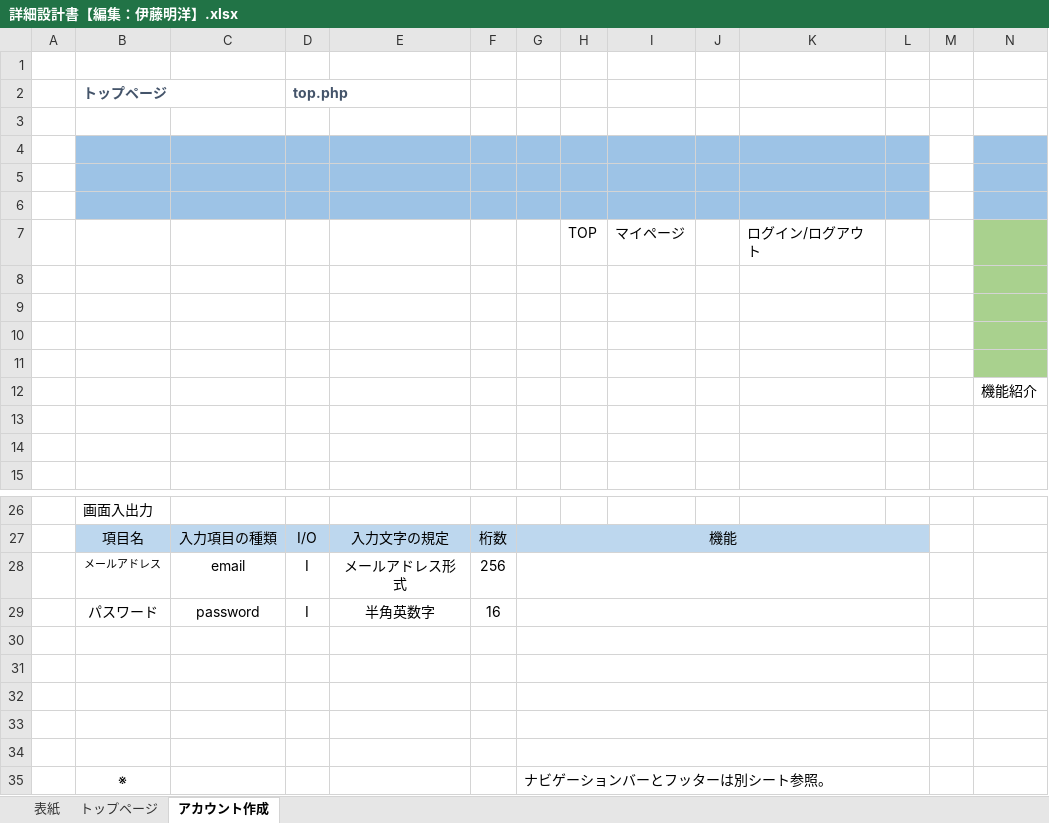
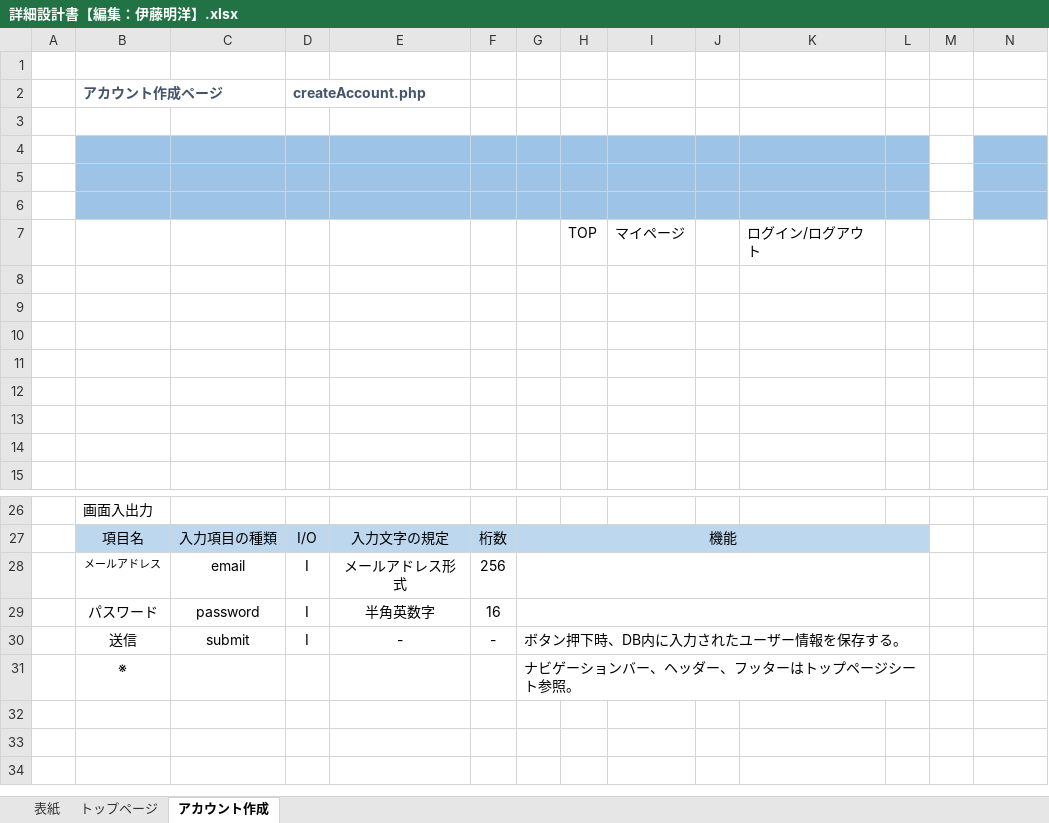
Before and after one commit to sss-sr2021/GUYS, an Excel workbook: 提出物/詳細設計書【編集：伊藤明洋】.xlsx, sheet アカウント作成, drawn as a sheet; only a part is shown, gaps mark what is left out; values as stored, in another font and other column widths than the file's, no borders; charts and pictures not drawn; removed rows and columns are numbered as before the commit, all else as after; the diff names each change by its address in the sheet, - before the commit and + after, or states it on an @@ line.

Commit message:
アカウント作成画面完成

```diff
--- a/提出物/詳細設計書【編集：伊藤明洋】.xlsx (sheet アカウント作成)
+++ b/提出物/詳細設計書【編集：伊藤明洋】.xlsx (sheet アカウント作成)
-row 2:  | トップページ |  | top.php
+row 2:  | アカウント作成ページ |  | createAccount.php
-N7:N11 fill: #A9D18E
+N7:N11 fill: none
-N12: 機能紹介
+N12: (empty)
-row 30: (empty)
+row 30:  | 送信 | submit | I | - | - | ボタン押下時、DB内に入力されたユーザー情報を保存する。
-row 31: (empty)
-row 32: (empty)
-row 33: (empty)
-row 34: (empty)
-G31: ナビゲーションバーとフッターは別シート参照。
+G31: ナビゲーションバー、ヘッダー、フッターはトップページシート参照。
```
Also changed, not shown: sheet トップページ, charts or pictures.
